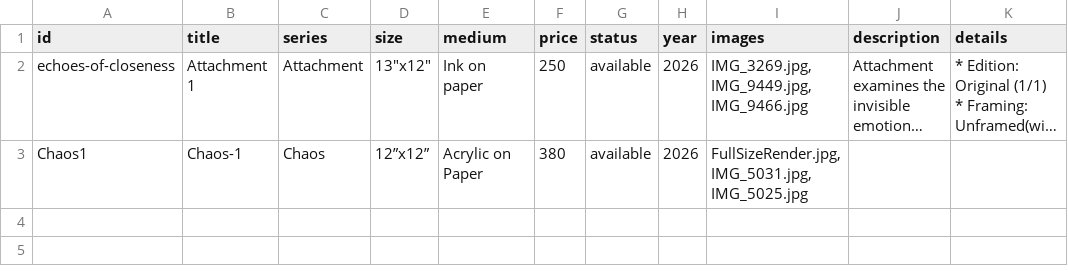
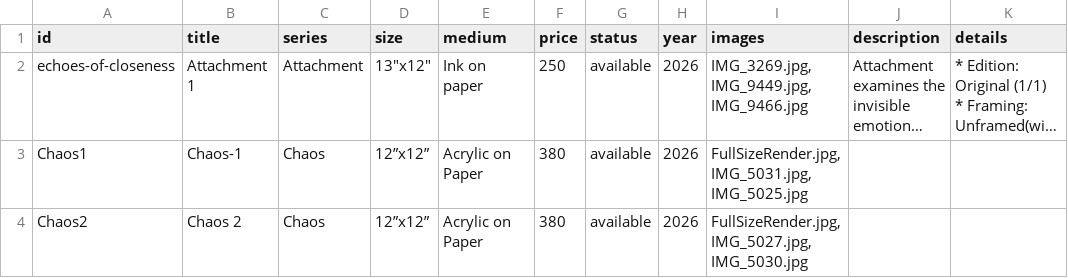
Before and after one commit to dn3305/ReenArt.github.io, a CSV file: paintings.csv, drawn as a sheet; long unchanged cells end in …; the diff names each change by its address in the sheet, - before the commit and + after, or states it on an @@ line.

Commit message:
🎨 Update paintings.csv via Admin Dashboard

```diff
--- a/paintings.csv
+++ b/paintings.csv
+row 4: Chaos2 | Chaos 2 | Chaos | 12”x12” | Acrylic on Paper | 380 | available | 2026 | FullSizeRender.jpg, IMG_5027.jpg, IMG_5030.jpg
```
